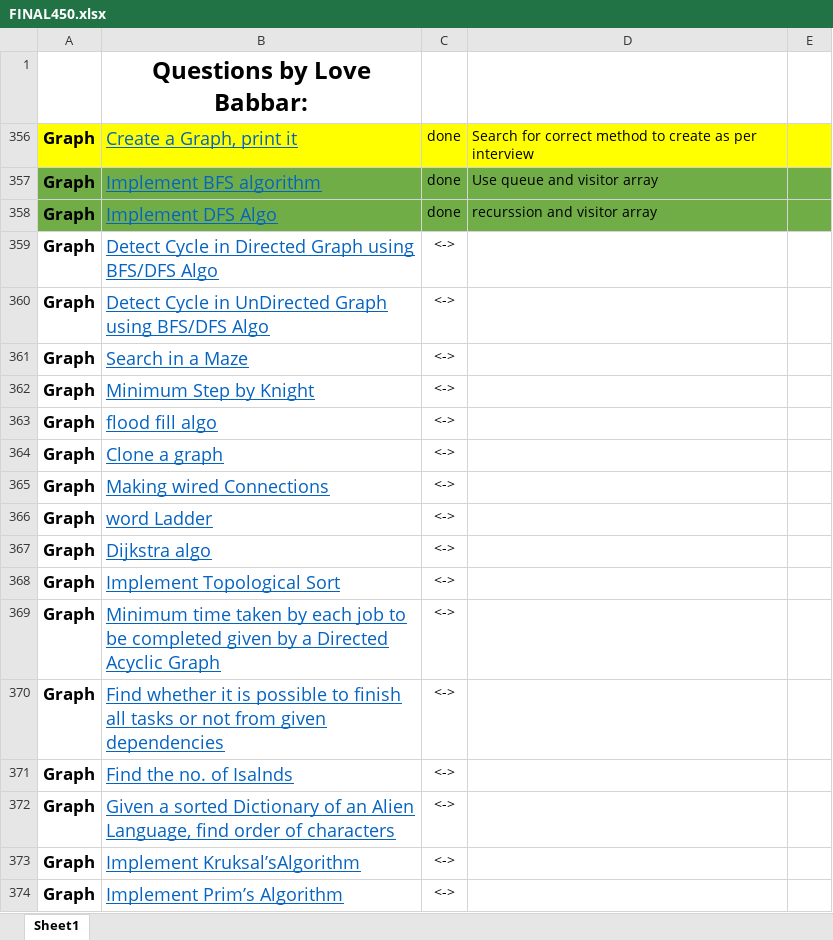
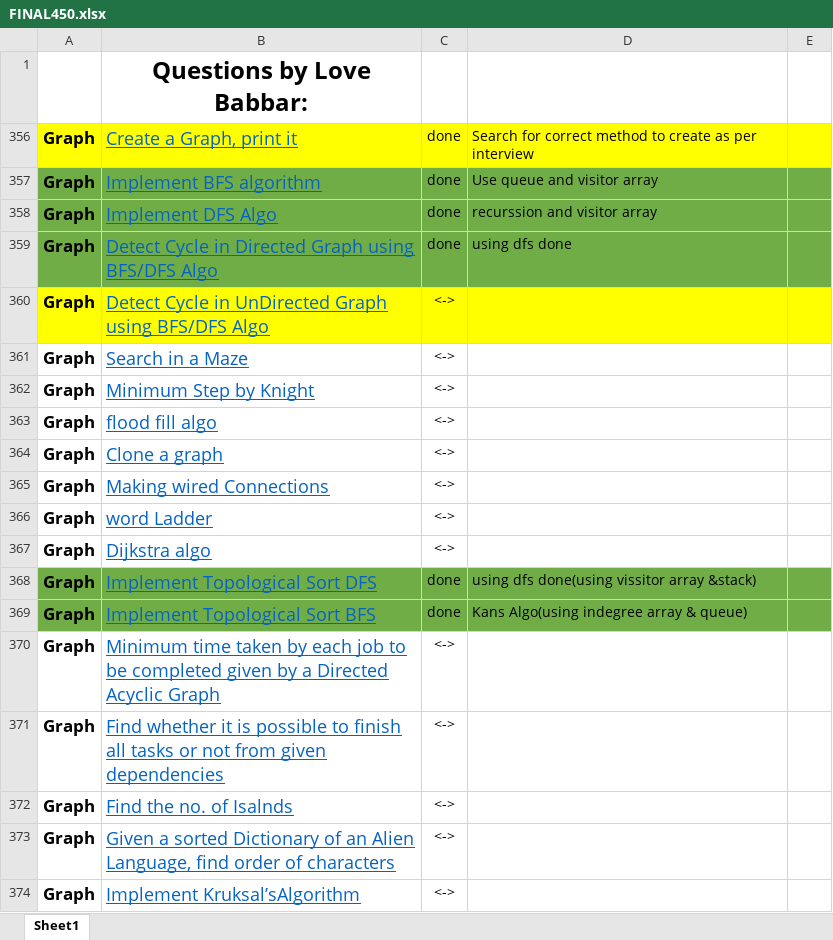
Before and after one commit to aman017/DS-ALGO, an Excel workbook: FINAL450.xlsx, sheet Sheet1, drawn as a sheet; only a part is shown; the shorter side is filled out with more unchanged rows; values as stored, in another font and other column widths than the file's, no borders; removed rows and columns are numbered as before the commit, all else as after; the diff names each change by its address in the sheet, - before the commit and + after, or states it on an @@ line.

Commit message:
Graph day 2

```diff
--- a/FINAL450.xlsx (sheet Sheet1)
+++ b/FINAL450.xlsx (sheet Sheet1)
-A359:E359 fill: none
+A359:E359 fill: #70AD47
-C359: <->
+C359: done
-D359: (empty)
+D359: using dfs done
-A360:E360 fill: none
+A360:E360 fill: #FFFF00
-row 368: Graph | Implement Topological Sort | <->
+row 368: Graph | Implement Topological Sort DFS | done | using dfs done(using vissitor array &stack)
+row 369: Graph | Implement Topological Sort BFS | done | Kans Algo(using indegree array & queue)
```
Also changed, not shown: 3 other files.
